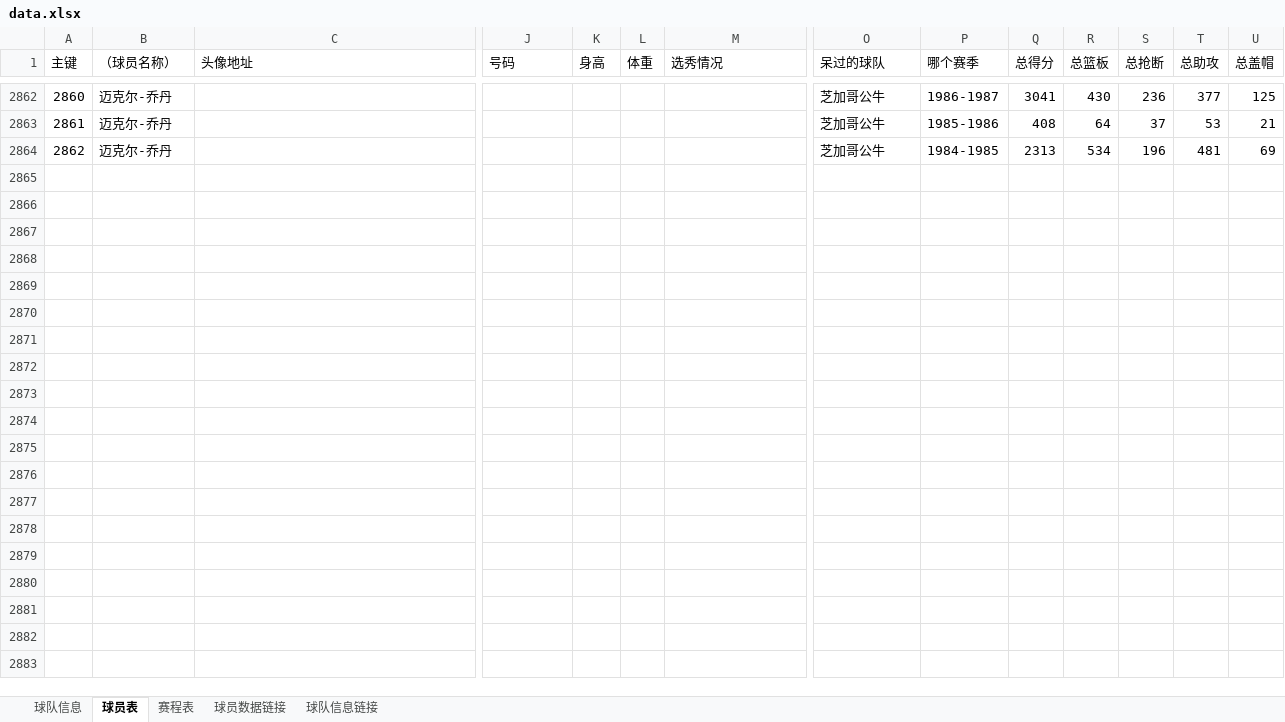
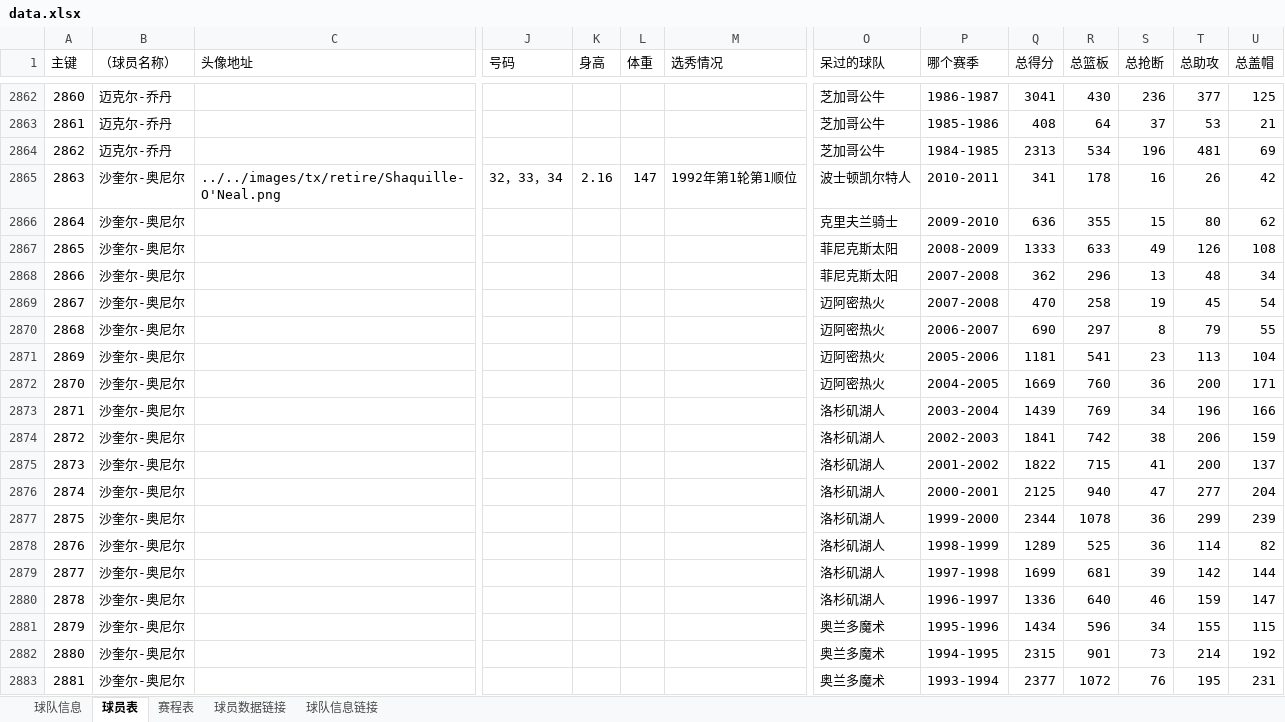
Before and after one commit to lin12345612/bishe, an Excel workbook: 网站相关/data.xlsx, sheet 球员表, drawn as a sheet; only a part is shown, gaps mark what is left out; values as stored, in another font and other column widths than the file's, no borders; rows hold the shown columns only; the diff covers the shown part only; the diff names each change by its address in the sheet, - before the commit and + after, or states it on an @@ line.

Commit message:
data

```diff
--- a/网站相关/data.xlsx (sheet 球员表)
+++ b/网站相关/data.xlsx (sheet 球员表)
+row 2865: 2863 | 沙奎尔-奥尼尔 | ../../images/tx/retire/Shaquille-O'Neal.png | 32，33，34 | 2.16 | 147 | 1992年第1轮第1顺位 | 波士顿凯尔特人 | 2010-2011 | 341 | 178 | 16 | 26 | 42
+row 2866: 2864 | 沙奎尔-奥尼尔 |  |  |  |  |  | 克里夫兰骑士 | 2009-2010 | 636 | 355 | 15 | 80 | 62
+row 2867: 2865 | 沙奎尔-奥尼尔 |  |  |  |  |  | 菲尼克斯太阳 | 2008-2009 | 1333 | 633 | 49 | 126 | 108
+row 2868: 2866 | 沙奎尔-奥尼尔 |  |  |  |  |  | 菲尼克斯太阳 | 2007-2008 | 362 | 296 | 13 | 48 | 34
+row 2869: 2867 | 沙奎尔-奥尼尔 |  |  |  |  |  | 迈阿密热火 | 2007-2008 | 470 | 258 | 19 | 45 | 54
+row 2870: 2868 | 沙奎尔-奥尼尔 |  |  |  |  |  | 迈阿密热火 | 2006-2007 | 690 | 297 | 8 | 79 | 55
+row 2871: 2869 | 沙奎尔-奥尼尔 |  |  |  |  |  | 迈阿密热火 | 2005-2006 | 1181 | 541 | 23 | 113 | 104
+row 2872: 2870 | 沙奎尔-奥尼尔 |  |  |  |  |  | 迈阿密热火 | 2004-2005 | 1669 | 760 | 36 | 200 | 171
+row 2873: 2871 | 沙奎尔-奥尼尔 |  |  |  |  |  | 洛杉矶湖人 | 2003-2004 | 1439 | 769 | 34 | 196 | 166
+row 2874: 2872 | 沙奎尔-奥尼尔 |  |  |  |  |  | 洛杉矶湖人 | 2002-2003 | 1841 | 742 | 38 | 206 | 159
+row 2875: 2873 | 沙奎尔-奥尼尔 |  |  |  |  |  | 洛杉矶湖人 | 2001-2002 | 1822 | 715 | 41 | 200 | 137
+row 2876: 2874 | 沙奎尔-奥尼尔 |  |  |  |  |  | 洛杉矶湖人 | 2000-2001 | 2125 | 940 | 47 | 277 | 204
+row 2877: 2875 | 沙奎尔-奥尼尔 |  |  |  |  |  | 洛杉矶湖人 | 1999-2000 | 2344 | 1078 | 36 | 299 | 239
+row 2878: 2876 | 沙奎尔-奥尼尔 |  |  |  |  |  | 洛杉矶湖人 | 1998-1999 | 1289 | 525 | 36 | 114 | 82
+row 2879: 2877 | 沙奎尔-奥尼尔 |  |  |  |  |  | 洛杉矶湖人 | 1997-1998 | 1699 | 681 | 39 | 142 | 144
+row 2880: 2878 | 沙奎尔-奥尼尔 |  |  |  |  |  | 洛杉矶湖人 | 1996-1997 | 1336 | 640 | 46 | 159 | 147
+row 2881: 2879 | 沙奎尔-奥尼尔 |  |  |  |  |  | 奥兰多魔术 | 1995-1996 | 1434 | 596 | 34 | 155 | 115
+row 2882: 2880 | 沙奎尔-奥尼尔 |  |  |  |  |  | 奥兰多魔术 | 1994-1995 | 2315 | 901 | 73 | 214 | 192
+row 2883: 2881 | 沙奎尔-奥尼尔 |  |  |  |  |  | 奥兰多魔术 | 1993-1994 | 2377 | 1072 | 76 | 195 | 231
```
Also changed, not shown: 84 added rows and 8 edited cells elsewhere in this sheet, sheet 球员数据链接.
